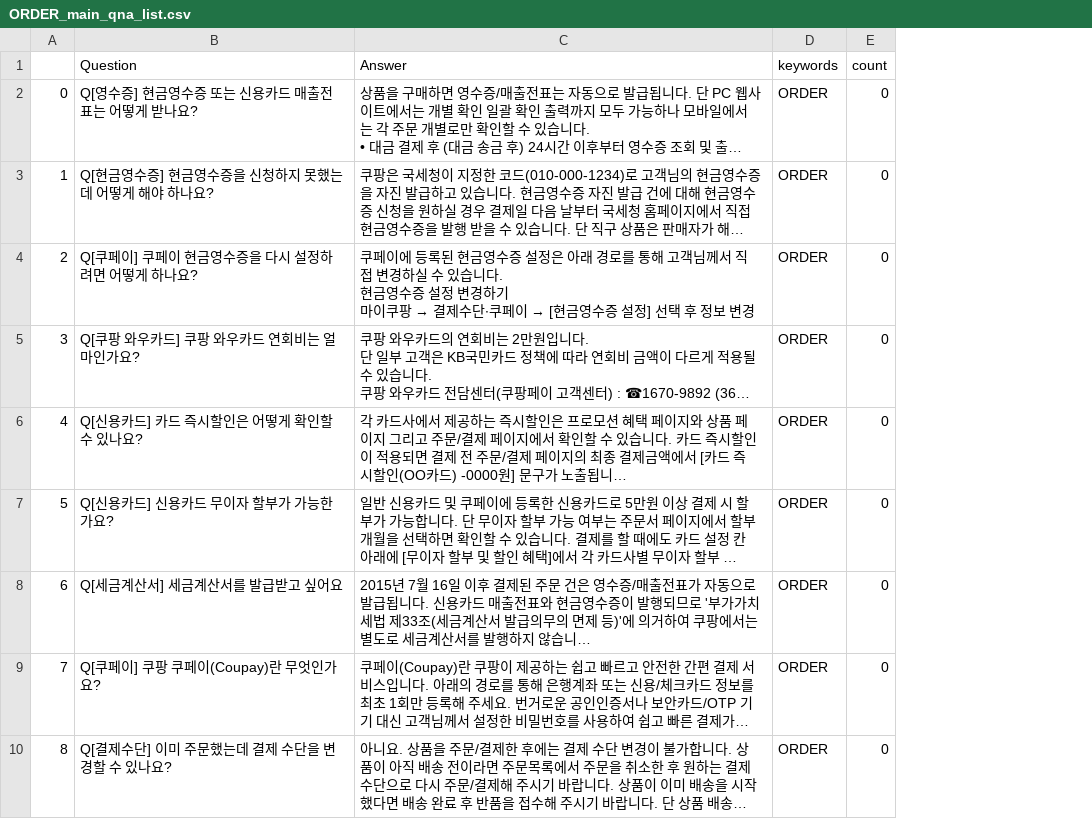
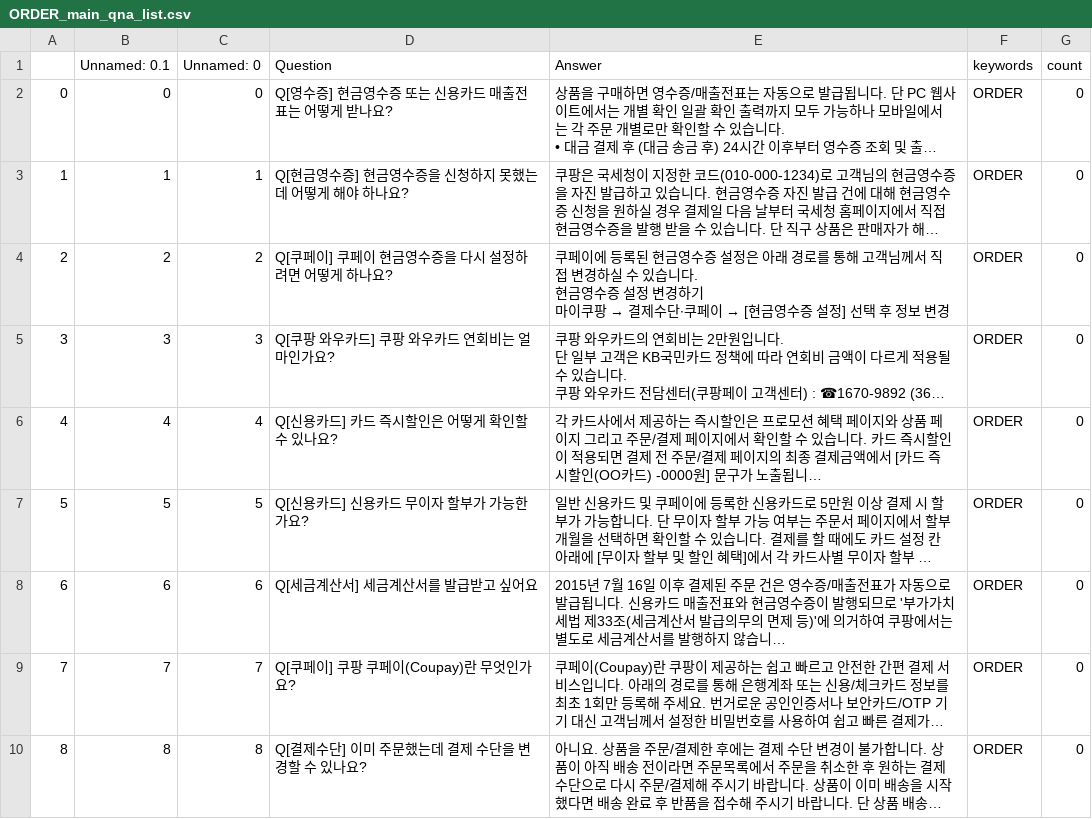
Before and after one commit to yw824/whynot_Uplus_2th_final_team_ynw, a CSV file: data/ORDER_main_qna_list.csv, drawn as a sheet; only a part is shown; long unchanged cells end in …; the diff names each change by its address in the sheet, - before the commit and + after, or states it on an @@ line.

Commit message:
feat: ADD [Crawl + Data Preprocessing Jupyter Code] + Modified final_qa_dataset

```diff
--- a/data/ORDER_main_qna_list.csv
+++ b/data/ORDER_main_qna_list.csv
+column B (Unnamed: 0.1), rows 2-10: 0 | 1 | 2 | 3 | 4 | 5 | 6 | 7 | 8
+column C (Unnamed: 0), rows 2-10: 0 | 1 | 2 | 3 | 4 | 5 | 6 | 7 | 8
```
Also changed, not shown: data/CANCEL_main_qna_list.csv, data/DELIVERY_main_qna_list.csv, 4 other files.
